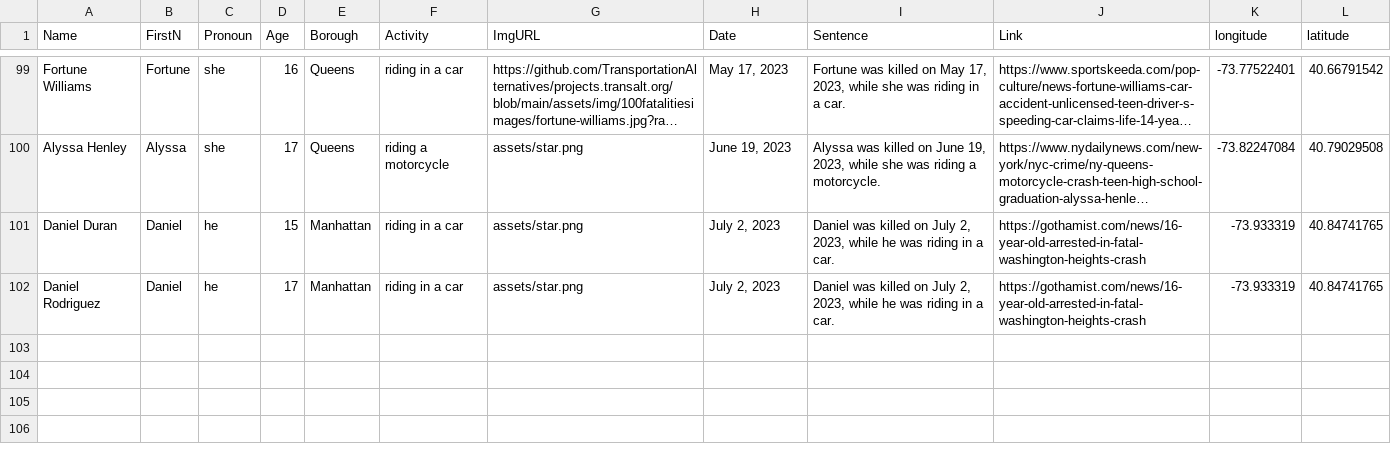
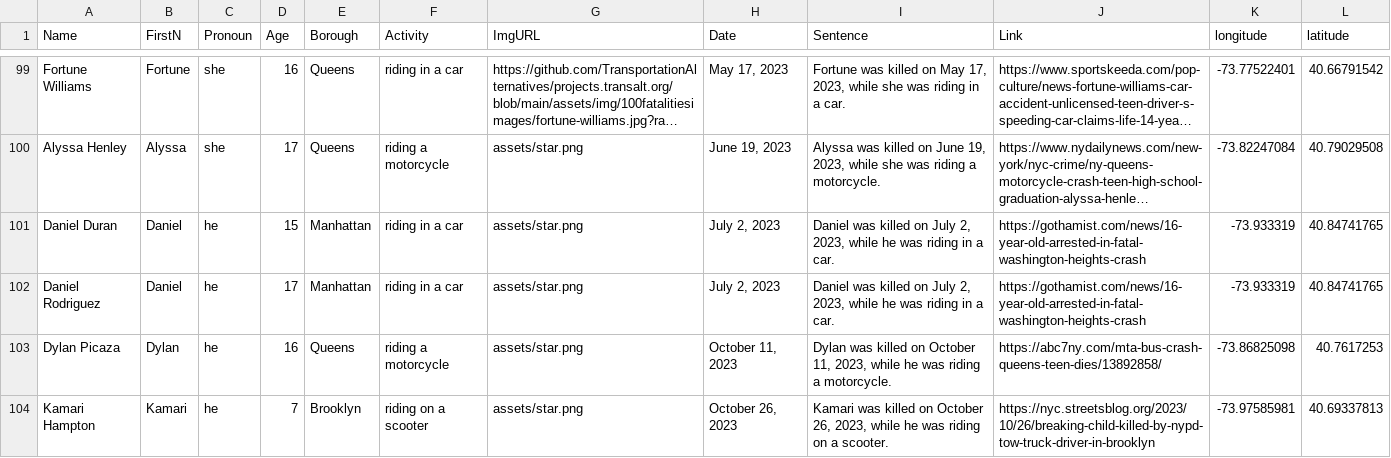
Before and after one commit to TransportationAlternatives/projects.transalt.org, a CSV file: _data/children7.csv, drawn as a sheet; only a part is shown, gaps mark what is left out; long unchanged cells end in …; the diff names each change by its address in the sheet, - before the commit and + after, or states it on an @@ line.

Commit message:
Add files via upload

```diff
--- a/_data/children7.csv
+++ b/_data/children7.csv
+row 103: Dylan Picaza | Dylan | he | 16 | Queens | riding a motorcycle | assets/star.png | October 11, 2023 | Dylan was killed on October 11, 2023, while he was riding a motorcycle. | https://abc7ny.com/mta-bus-crash-queens-teen-dies/13892858/ | -73.86825098 | 40.7617253
+row 104: Kamari Hampton | Kamari | he | 7 | Brooklyn | riding on a scooter | assets/star.png | October 26, 2023 | Kamari was killed on October 26, 2023, while he was riding on a scooter. | https://nyc.streetsblog.org/2023/10/26/breaking-child-killed-by-nypd-tow-truck-driver-in-brooklyn | -73.97585981 | 40.69337813
```
